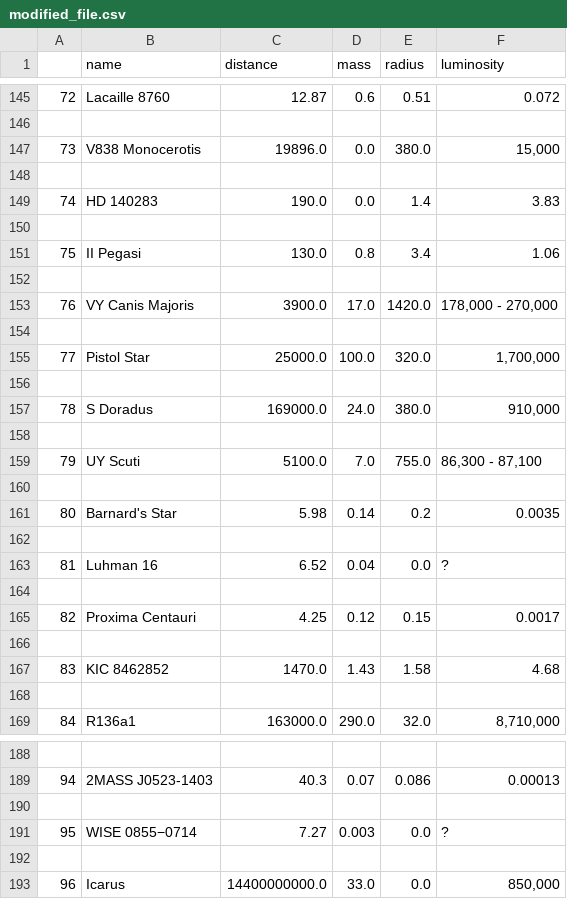
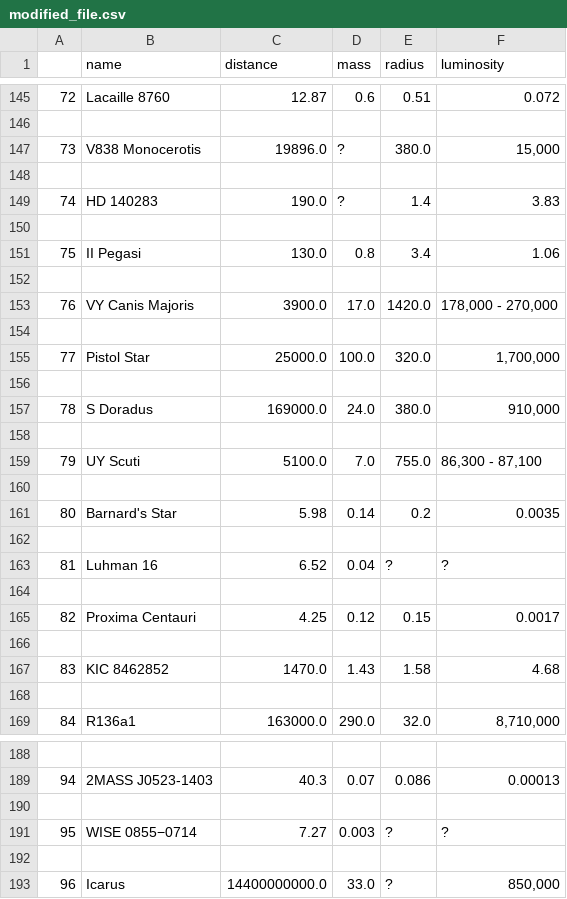
Before and after one commit to JiviteshJamuda/PROJECT-C-129-Final, a CSV file: modified_file.csv, drawn as a sheet; only a part is shown, gaps mark what is left out.

```diff
--- a/modified_file.csv
+++ b/modified_file.csv
@@ -146,5 +146,5 @@
 
-73,V838 Monocerotis,19896.0,0.0,380.0,"15,000"
+73,V838 Monocerotis,19896.0,?,380.0,"15,000"
 
-74,HD 140283,190.0,0.0,1.4,3.83
+74,HD 140283,190.0,?,1.4,3.83
 
@@ -162,3 +162,3 @@
 
-81,Luhman 16,6.52,0.04,0.0,?
+81,Luhman 16,6.52,0.04,?,?
 
@@ -190,4 +190,4 @@
 
-95,WISE 0855−0714,7.27,0.003,0.0,?
+95,WISE 0855−0714,7.27,0.003,?,?
 
-96,Icarus,14400000000.0,33.0,0.0,"850,000"
+96,Icarus,14400000000.0,33.0,?,"850,000"
```
Also changed, not shown: 1 other file.
